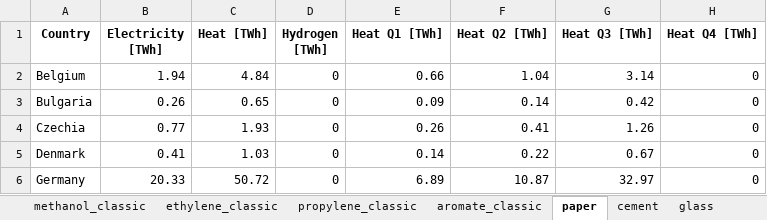
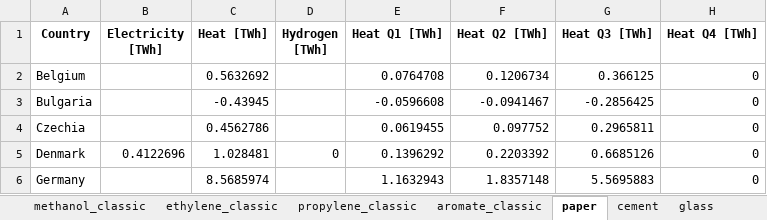
Before and after one commit to chrylt/endemo-v2.0.0-Alpha, an Excel workbook: output/endemo2_demand_projections.xlsx, sheet paper, drawn as a sheet; only a part is shown; values as stored, in another font and other column widths than the file's, no borders; the diff covers the shown part only; the diff names each change by its address in the sheet, - before the commit and + after, or states it on an @@ line.

```diff
--- a/output/endemo2_demand_projections.xlsx (sheet paper)
+++ b/output/endemo2_demand_projections.xlsx (sheet paper)
-B2 (Electricity [TWh]): 1.94
+B2 (Electricity [TWh]): (empty)
-C2 (Heat [TWh]): 4.84
+C2 (Heat [TWh]): 0.5632692
-D2:D4 (Hydrogen [TWh]): 0
+D2:D4 (Hydrogen [TWh]): (empty)
-E2 (Heat Q1 [TWh]): 0.66
+E2 (Heat Q1 [TWh]): 0.0764708
-F2 (Heat Q2 [TWh]): 1.04
+F2 (Heat Q2 [TWh]): 0.1206734
-G2 (Heat Q3 [TWh]): 3.14
+G2 (Heat Q3 [TWh]): 0.366125
-B3 (Electricity [TWh]): 0.26
+B3 (Electricity [TWh]): (empty)
-C3 (Heat [TWh]): 0.65
+C3 (Heat [TWh]): -0.43945
-E3 (Heat Q1 [TWh]): 0.09
+E3 (Heat Q1 [TWh]): -0.0596608
-F3 (Heat Q2 [TWh]): 0.14
+F3 (Heat Q2 [TWh]): -0.0941467
-G3 (Heat Q3 [TWh]): 0.42
+G3 (Heat Q3 [TWh]): -0.2856425
-B4 (Electricity [TWh]): 0.77
+B4 (Electricity [TWh]): (empty)
-C4 (Heat [TWh]): 1.93
+C4 (Heat [TWh]): 0.4562786
-E4 (Heat Q1 [TWh]): 0.26
+E4 (Heat Q1 [TWh]): 0.0619455
-F4 (Heat Q2 [TWh]): 0.41
+F4 (Heat Q2 [TWh]): 0.097752
-G4 (Heat Q3 [TWh]): 1.26
+G4 (Heat Q3 [TWh]): 0.2965811
-B5 (Electricity [TWh]): 0.41
+B5 (Electricity [TWh]): 0.4122696
-C5 (Heat [TWh]): 1.03
+C5 (Heat [TWh]): 1.028481
-E5 (Heat Q1 [TWh]): 0.14
+E5 (Heat Q1 [TWh]): 0.1396292
-F5 (Heat Q2 [TWh]): 0.22
+F5 (Heat Q2 [TWh]): 0.2203392
-G5 (Heat Q3 [TWh]): 0.67
+G5 (Heat Q3 [TWh]): 0.6685126
-B6 (Electricity [TWh]): 20.33
+B6 (Electricity [TWh]): (empty)
-C6 (Heat [TWh]): 50.72
+C6 (Heat [TWh]): 8.5685974
-D6 (Hydrogen [TWh]): 0
+D6 (Hydrogen [TWh]): (empty)
-E6 (Heat Q1 [TWh]): 6.89
+E6 (Heat Q1 [TWh]): 1.1632943
-F6 (Heat Q2 [TWh]): 10.87
+F6 (Heat Q2 [TWh]): 1.8357148
-G6 (Heat Q3 [TWh]): 32.97
+G6 (Heat Q3 [TWh]): 5.5695883
```
Also changed, not shown: 158 edited cells elsewhere in this sheet, sheet forecasted, sheet cement, sheet rest, sheet steel_sec, sheet chlorine, sheet alu_sec, 10 more sheets, output/endemo2_amount_prognosis.xlsx, output/endemo2_gdp_prognosis.xlsx, 35 other files.
